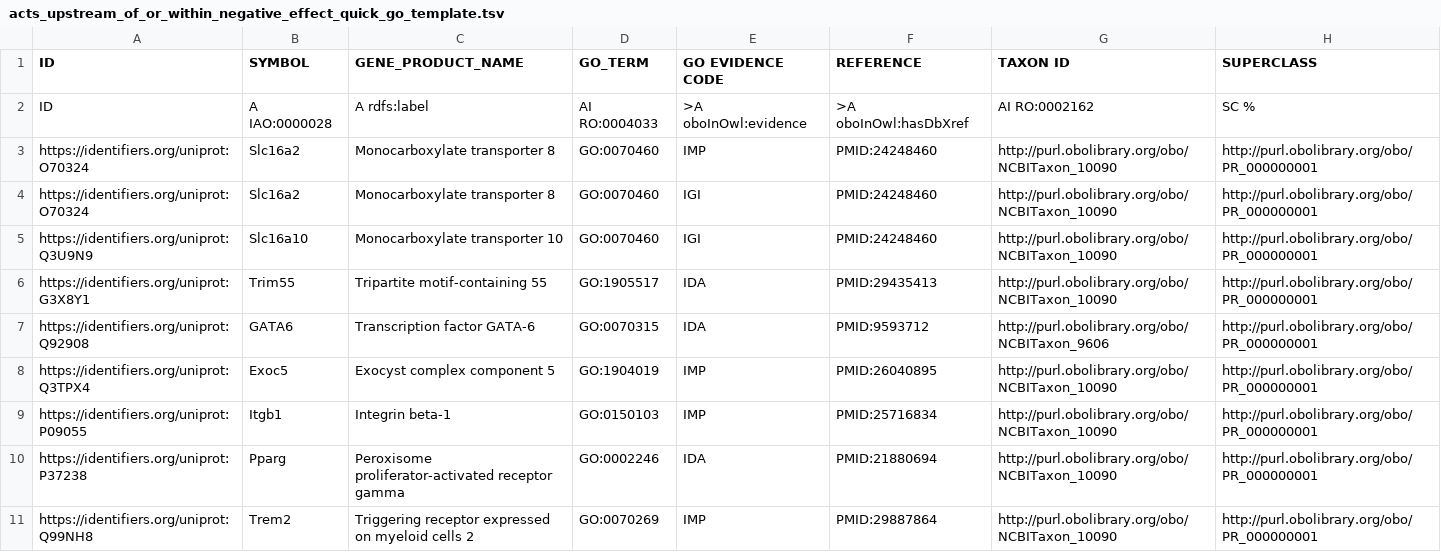
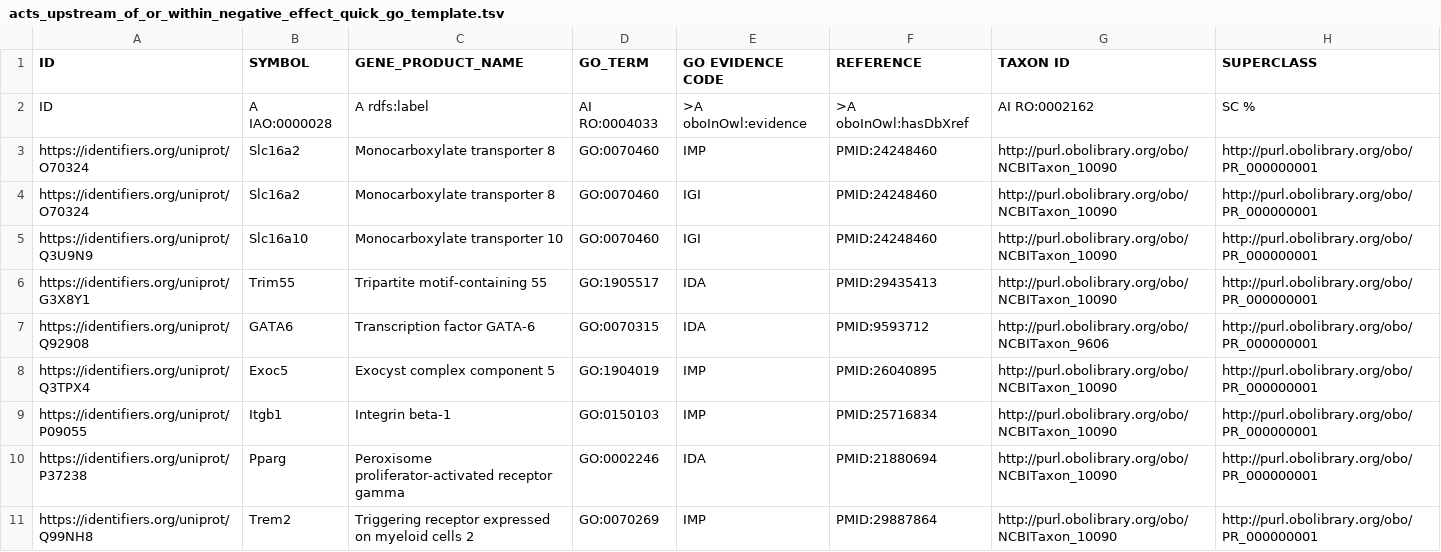
Before and after one commit to Cellular-Semantics/CellMark, a TSV file: src/templates/cl_kg/acts_upstream_of_or_within_negative_effect_quick_go_template.tsv, drawn as a sheet.

```diff
--- a/src/templates/cl_kg/acts_upstream_of_or_within_negative_effect_quick_go_template.tsv
+++ b/src/templates/cl_kg/acts_upstream_of_or_within_negative_effect_quick_go_template.tsv
@@ -2,10 +2,10 @@ ID	SYMBOL	GENE_PRODUCT_NAME	GO_TERM	GO EVIDENCE CODE	REFERENCE	TAXON ID	SUPERCLA
 ID	A IAO:0000028	A rdfs:label	AI RO:0004033	>A oboInOwl:evidence	>A oboInOwl:hasDbXref	AI RO:0002162	SC %
-https://identifiers.org/uniprot:O70324	Slc16a2	Monocarboxylate transporter 8	GO:0070460	IMP	PMID:24248460	http://purl.obolibrary.org/obo/NCBITaxon_10090	http://purl.obolibrary.org/obo/PR_000000001
-https://identifiers.org/uniprot:O70324	Slc16a2	Monocarboxylate transporter 8	GO:0070460	IGI	PMID:24248460	http://purl.obolibrary.org/obo/NCBITaxon_10090	http://purl.obolibrary.org/obo/PR_000000001
-https://identifiers.org/uniprot:Q3U9N9	Slc16a10	Monocarboxylate transporter 10	GO:0070460	IGI	PMID:24248460	http://purl.obolibrary.org/obo/NCBITaxon_10090	http://purl.obolibrary.org/obo/PR_000000001
-https://identifiers.org/uniprot:G3X8Y1	Trim55	Tripartite motif-containing 55	GO:1905517	IDA	PMID:29435413	http://purl.obolibrary.org/obo/NCBITaxon_10090	http://purl.obolibrary.org/obo/PR_000000001
-https://identifiers.org/uniprot:Q92908	GATA6	Transcription factor GATA-6	GO:0070315	IDA	PMID:9593712	http://purl.obolibrary.org/obo/NCBITaxon_9606	http://purl.obolibrary.org/obo/PR_000000001
-https://identifiers.org/uniprot:Q3TPX4	Exoc5	Exocyst complex component 5	GO:1904019	IMP	PMID:26040895	http://purl.obolibrary.org/obo/NCBITaxon_10090	http://purl.obolibrary.org/obo/PR_000000001
-https://identifiers.org/uniprot:P09055	Itgb1	Integrin beta-1	GO:0150103	IMP	PMID:25716834	http://purl.obolibrary.org/obo/NCBITaxon_10090	http://purl.obolibrary.org/obo/PR_000000001
-https://identifiers.org/uniprot:P37238	Pparg	Peroxisome proliferator-activated receptor gamma	GO:0002246	IDA	PMID:21880694	http://purl.obolibrary.org/obo/NCBITaxon_10090	http://purl.obolibrary.org/obo/PR_000000001
-https://identifiers.org/uniprot:Q99NH8	Trem2	Triggering receptor expressed on myeloid cells 2	GO:0070269	IMP	PMID:29887864	http://purl.obolibrary.org/obo/NCBITaxon_10090	http://purl.obolibrary.org/obo/PR_000000001
+https://identifiers.org/uniprot/O70324	Slc16a2	Monocarboxylate transporter 8	GO:0070460	IMP	PMID:24248460	http://purl.obolibrary.org/obo/NCBITaxon_10090	http://purl.obolibrary.org/obo/PR_000000001
+https://identifiers.org/uniprot/O70324	Slc16a2	Monocarboxylate transporter 8	GO:0070460	IGI	PMID:24248460	http://purl.obolibrary.org/obo/NCBITaxon_10090	http://purl.obolibrary.org/obo/PR_000000001
+https://identifiers.org/uniprot/Q3U9N9	Slc16a10	Monocarboxylate transporter 10	GO:0070460	IGI	PMID:24248460	http://purl.obolibrary.org/obo/NCBITaxon_10090	http://purl.obolibrary.org/obo/PR_000000001
+https://identifiers.org/uniprot/G3X8Y1	Trim55	Tripartite motif-containing 55	GO:1905517	IDA	PMID:29435413	http://purl.obolibrary.org/obo/NCBITaxon_10090	http://purl.obolibrary.org/obo/PR_000000001
+https://identifiers.org/uniprot/Q92908	GATA6	Transcription factor GATA-6	GO:0070315	IDA	PMID:9593712	http://purl.obolibrary.org/obo/NCBITaxon_9606	http://purl.obolibrary.org/obo/PR_000000001
+https://identifiers.org/uniprot/Q3TPX4	Exoc5	Exocyst complex component 5	GO:1904019	IMP	PMID:26040895	http://purl.obolibrary.org/obo/NCBITaxon_10090	http://purl.obolibrary.org/obo/PR_000000001
+https://identifiers.org/uniprot/P09055	Itgb1	Integrin beta-1	GO:0150103	IMP	PMID:25716834	http://purl.obolibrary.org/obo/NCBITaxon_10090	http://purl.obolibrary.org/obo/PR_000000001
+https://identifiers.org/uniprot/P37238	Pparg	Peroxisome proliferator-activated receptor gamma	GO:0002246	IDA	PMID:21880694	http://purl.obolibrary.org/obo/NCBITaxon_10090	http://purl.obolibrary.org/obo/PR_000000001
+https://identifiers.org/uniprot/Q99NH8	Trem2	Triggering receptor expressed on myeloid cells 2	GO:0070269	IMP	PMID:29887864	http://purl.obolibrary.org/obo/NCBITaxon_10090	http://purl.obolibrary.org/obo/PR_000000001
```
Also changed, not shown: src/templates/cl_kg/acts_upstream_of_negative_effect_quick_go_template.tsv, src/templates/cl_kg/acts_upstream_of_or_within_positive_effect_quick_go_template.tsv, 10 other files.
